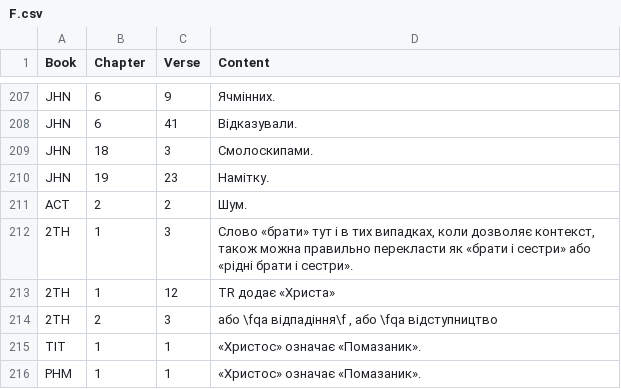
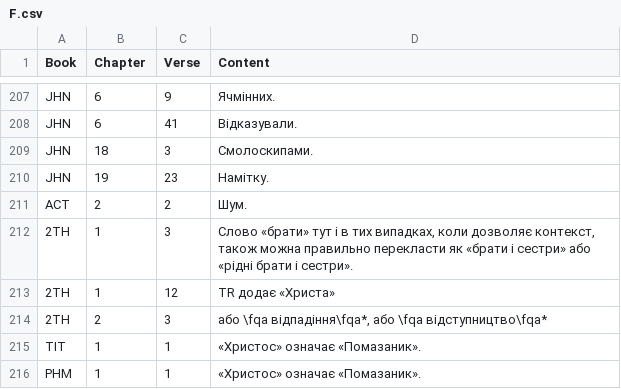
Before and after one commit to seesmof/Biblija-Kulisha, a CSV file: docs/Revision/Logs/F.csv, drawn as a sheet; only a part is shown, gaps mark what is left out.

```diff
--- a/docs/Revision/Logs/F.csv
+++ b/docs/Revision/Logs/F.csv
@@ -213,3 +213,3 @@ ACT,2,2,"Шум."
 2TH,1,12,"TR додає «Христа»"
-2TH,2,3,"або \fqa відпадіння\f , або \fqa відступництво"
+2TH,2,3,"або \fqa відпадіння\fqa*, або \fqa відступництво\fqa*"
 TIT,1,1,"«Христос» означає «Помазаник»."
```
Also changed, not shown: 1 other file.
